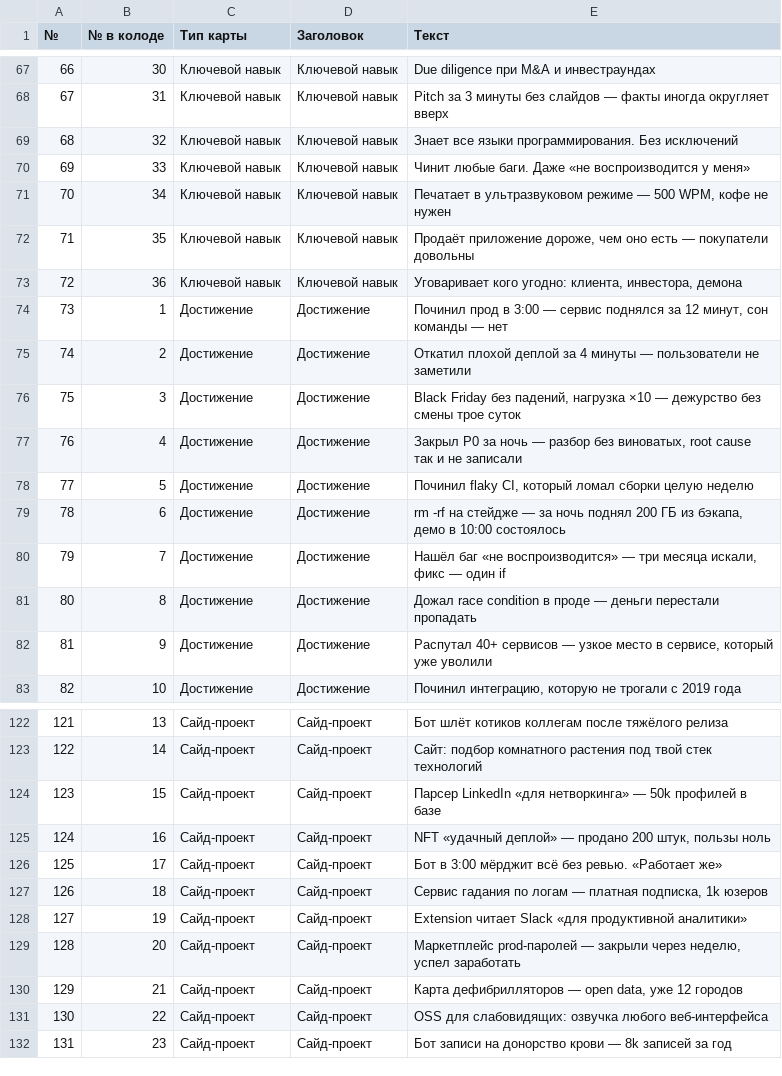
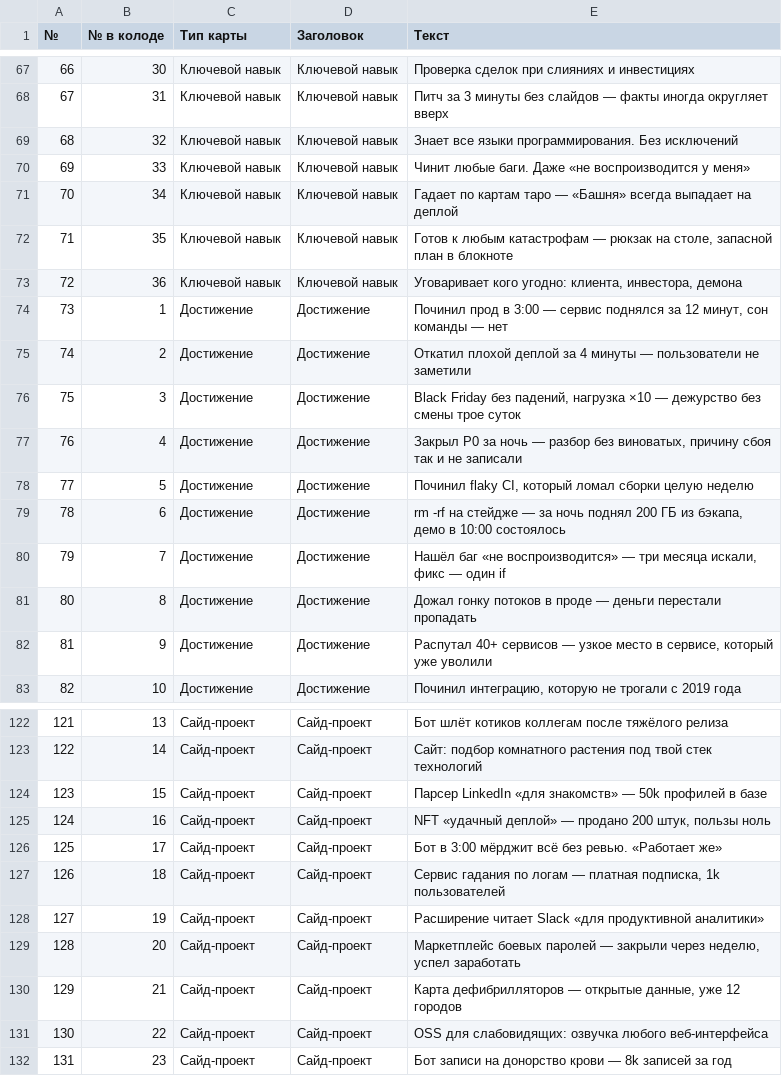
Before and after one commit to Khodyko/startupAndCookies, a CSV file: docs/cards/cards-print.csv, drawn as a sheet; only a part is shown, gaps mark what is left out; the diff covers the shown part only.

```diff
--- a/docs/cards/cards-print.csv
+++ b/docs/cards/cards-print.csv
@@ -67,7 +67,7 @@
-66,30,Ключевой навык,Ключевой навык,Due diligence при M&A и инвестраундах
-67,31,Ключевой навык,Ключевой навык,Pitch за 3 минуты без слайдов — факты иногда округляет вверх
+66,30,Ключевой навык,Ключевой навык,Проверка сделок при слияниях и инвестициях
+67,31,Ключевой навык,Ключевой навык,Питч за 3 минуты без слайдов — факты иногда округляет вверх
 68,32,Ключевой навык,Ключевой навык,Знает все языки программирования. Без исключений
 69,33,Ключевой навык,Ключевой навык,Чинит любые баги. Даже «не воспроизводится у меня»
-70,34,Ключевой навык,Ключевой навык,"Печатает в ультразвуковом режиме — 500 WPM, кофе не нужен"
-71,35,Ключевой навык,Ключевой навык,"Продаёт приложение дороже, чем оно есть — покупатели довольны"
+70,34,Ключевой навык,Ключевой навык,Гадает по картам таро — «Башня» всегда выпадает на деплой
+71,35,Ключевой навык,Ключевой навык,"Готов к любым катастрофам — рюкзак на столе, запасной план в блокноте"
 72,36,Ключевой навык,Ключевой навык,"Уговаривает кого угодно: клиента, инвестора, демона"
@@ -76,3 +76,3 @@
 75,3,Достижение,Достижение,"Black Friday без падений, нагрузка ×10 — дежурство без смены трое суток"
-76,4,Достижение,Достижение,"Закрыл P0 за ночь — разбор без виноватых, root cause так и не записали"
+76,4,Достижение,Достижение,"Закрыл P0 за ночь — разбор без виноватых, причину сбоя так и не записали"
 77,5,Достижение,Достижение,"Починил flaky CI, который ломал сборки целую неделю"
@@ -80,3 +80,3 @@
 79,7,Достижение,Достижение,"Нашёл баг «не воспроизводится» — три месяца искали, фикс — один if"
-80,8,Достижение,Достижение,Дожал race condition в проде — деньги перестали пропадать
+80,8,Достижение,Достижение,Дожал гонку потоков в проде — деньги перестали пропадать
 81,9,Достижение,Достижение,"Распутал 40+ сервисов — узкое место в сервисе, который уже уволили"
@@ -123,9 +123,9 @@
 122,14,Сайд-проект,Сайд-проект,Сайт: подбор комнатного растения под твой стек технологий
-123,15,Сайд-проект,Сайд-проект,Парсер LinkedIn «для нетворкинга» — 50k профилей в базе
+123,15,Сайд-проект,Сайд-проект,Парсер LinkedIn «для знакомств» — 50k профилей в базе
 124,16,Сайд-проект,Сайд-проект,"NFT «удачный деплой» — продано 200 штук, пользы ноль"
 125,17,Сайд-проект,Сайд-проект,Бот в 3:00 мёрджит всё без ревью. «Работает же»
-126,18,Сайд-проект,Сайд-проект,"Сервис гадания по логам — платная подписка, 1k юзеров"
-127,19,Сайд-проект,Сайд-проект,Extension читает Slack «для продуктивной аналитики»
-128,20,Сайд-проект,Сайд-проект,"Маркетплейс prod-паролей — закрыли через неделю, успел заработать"
-129,21,Сайд-проект,Сайд-проект,"Карта дефибрилляторов — open data, уже 12 городов"
+126,18,Сайд-проект,Сайд-проект,"Сервис гадания по логам — платная подписка, 1k пользователей"
+127,19,Сайд-проект,Сайд-проект,Расширение читает Slack «для продуктивной аналитики»
+128,20,Сайд-проект,Сайд-проект,"Маркетплейс боевых паролей — закрыли через неделю, успел заработать"
+129,21,Сайд-проект,Сайд-проект,"Карта дефибрилляторов — открытые данные, уже 12 городов"
 130,22,Сайд-проект,Сайд-проект,OSS для слабовидящих: озвучка любого веб-интерфейса
```
Also changed, not shown: 79 edited cells elsewhere in this file, 5 other files.
